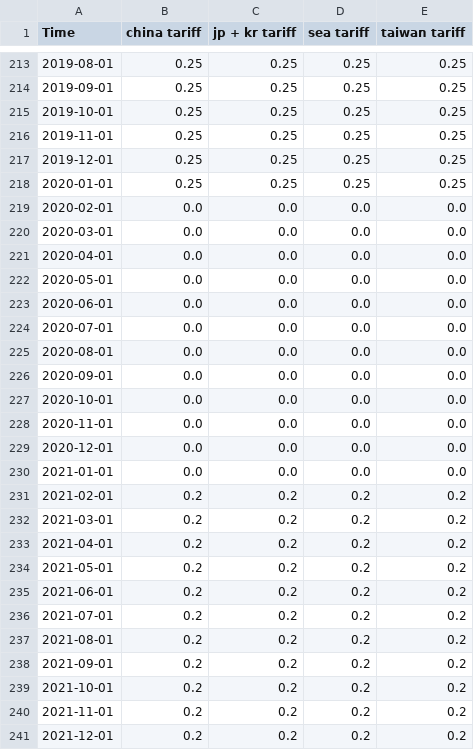
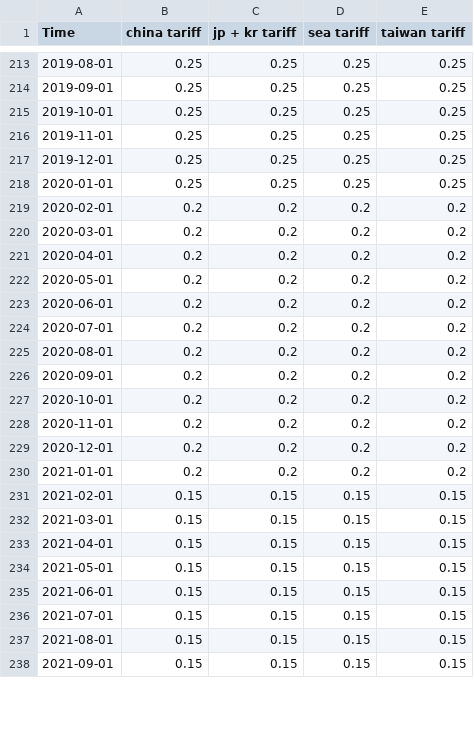
Before and after one commit to LeonardoPolverari/simulation_project, a CSV file: data/tariffs_final.csv, drawn as a sheet; only a part is shown, gaps mark what is left out; the diff covers the shown part only.

Commit message:
tariffs_final

```diff
--- a/data/tariffs_final.csv
+++ b/data/tariffs_final.csv
@@ -218,24 +218,21 @@ Time,china tariff,jp + kr tariff,sea tariff,taiwan tariff
 2020-01-01,0.25,0.25,0.25,0.25
-2020-02-01,0.0,0.0,0.0,0.0
-2020-03-01,0.0,0.0,0.0,0.0
-2020-04-01,0.0,0.0,0.0,0.0
-2020-05-01,0.0,0.0,0.0,0.0
-2020-06-01,0.0,0.0,0.0,0.0
-2020-07-01,0.0,0.0,0.0,0.0
-2020-08-01,0.0,0.0,0.0,0.0
-2020-09-01,0.0,0.0,0.0,0.0
-2020-10-01,0.0,0.0,0.0,0.0
-2020-11-01,0.0,0.0,0.0,0.0
-2020-12-01,0.0,0.0,0.0,0.0
-2021-01-01,0.0,0.0,0.0,0.0
-2021-02-01,0.2,0.2,0.2,0.2
-2021-03-01,0.2,0.2,0.2,0.2
-2021-04-01,0.2,0.2,0.2,0.2
-2021-05-01,0.2,0.2,0.2,0.2
-2021-06-01,0.2,0.2,0.2,0.2
-2021-07-01,0.2,0.2,0.2,0.2
-2021-08-01,0.2,0.2,0.2,0.2
-2021-09-01,0.2,0.2,0.2,0.2
-2021-10-01,0.2,0.2,0.2,0.2
-2021-11-01,0.2,0.2,0.2,0.2
-2021-12-01,0.2,0.2,0.2,0.2
+2020-02-01,0.2,0.2,0.2,0.2
+2020-03-01,0.2,0.2,0.2,0.2
+2020-04-01,0.2,0.2,0.2,0.2
+2020-05-01,0.2,0.2,0.2,0.2
+2020-06-01,0.2,0.2,0.2,0.2
+2020-07-01,0.2,0.2,0.2,0.2
+2020-08-01,0.2,0.2,0.2,0.2
+2020-09-01,0.2,0.2,0.2,0.2
+2020-10-01,0.2,0.2,0.2,0.2
+2020-11-01,0.2,0.2,0.2,0.2
+2020-12-01,0.2,0.2,0.2,0.2
+2021-01-01,0.2,0.2,0.2,0.2
+2021-02-01,0.15,0.15,0.15,0.15
+2021-03-01,0.15,0.15,0.15,0.15
+2021-04-01,0.15,0.15,0.15,0.15
+2021-05-01,0.15,0.15,0.15,0.15
+2021-06-01,0.15,0.15,0.15,0.15
+2021-07-01,0.15,0.15,0.15,0.15
+2021-08-01,0.15,0.15,0.15,0.15
+2021-09-01,0.15,0.15,0.15,0.15
```
Also changed, not shown: 3 added rows elsewhere in this file.
